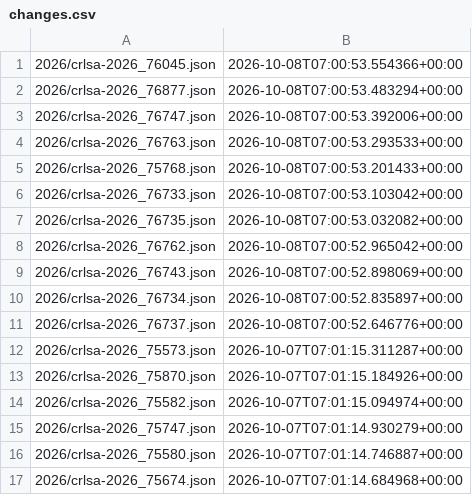
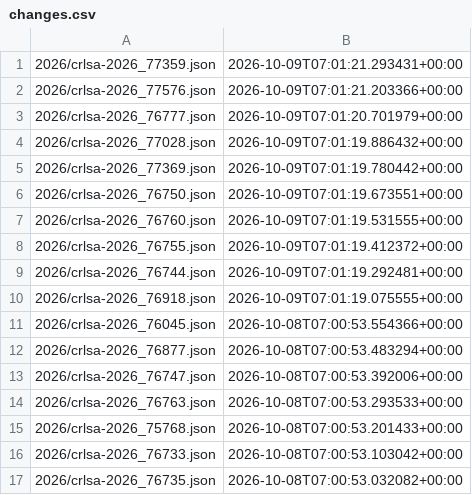
Before and after one commit to ctrliq/advisories, a CSV file: csaf/advisories/rocky/changes.csv, drawn as a sheet; only a part is shown; the shorter side is filled out with more unchanged rows.

```diff
--- a/csaf/advisories/rocky/changes.csv
+++ b/csaf/advisories/rocky/changes.csv
@@ -1 +1,11 @@
+"2026/crlsa-2026_77359.json","2026-10-09T07:01:21.293431+00:00"
+"2026/crlsa-2026_77576.json","2026-10-09T07:01:21.203366+00:00"
+"2026/crlsa-2026_76777.json","2026-10-09T07:01:20.701979+00:00"
+"2026/crlsa-2026_77028.json","2026-10-09T07:01:19.886432+00:00"
+"2026/crlsa-2026_77369.json","2026-10-09T07:01:19.780442+00:00"
+"2026/crlsa-2026_76750.json","2026-10-09T07:01:19.673551+00:00"
+"2026/crlsa-2026_76760.json","2026-10-09T07:01:19.531555+00:00"
+"2026/crlsa-2026_76755.json","2026-10-09T07:01:19.412372+00:00"
+"2026/crlsa-2026_76744.json","2026-10-09T07:01:19.292481+00:00"
+"2026/crlsa-2026_76918.json","2026-10-09T07:01:19.075555+00:00"
 "2026/crlsa-2026_76045.json","2026-10-08T07:00:53.554366+00:00"
```
